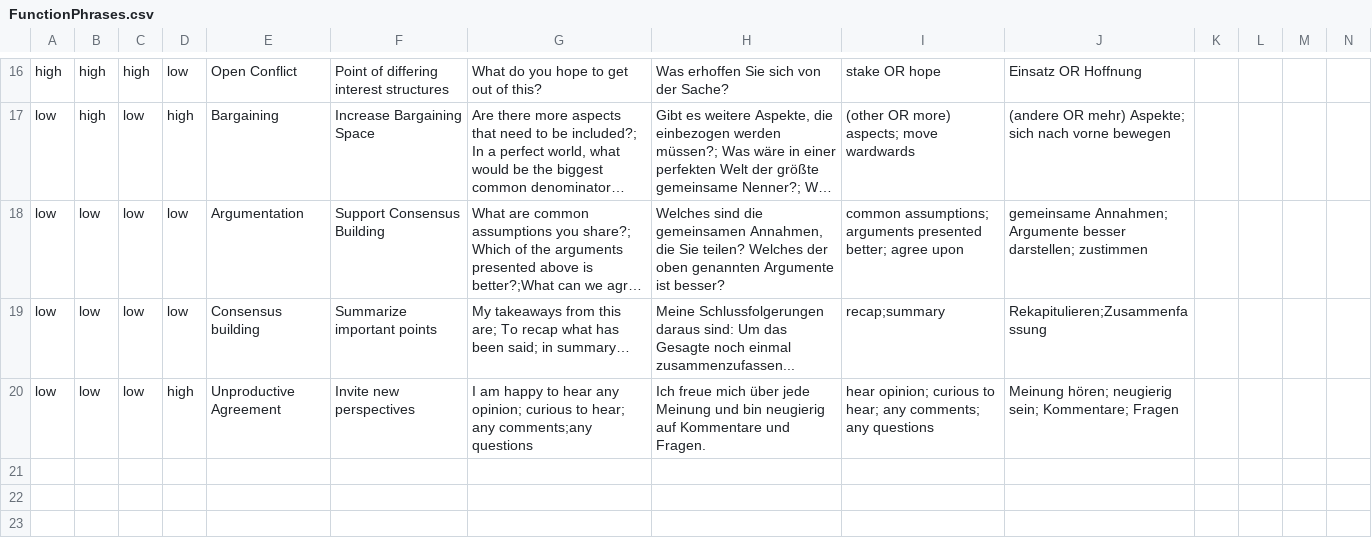
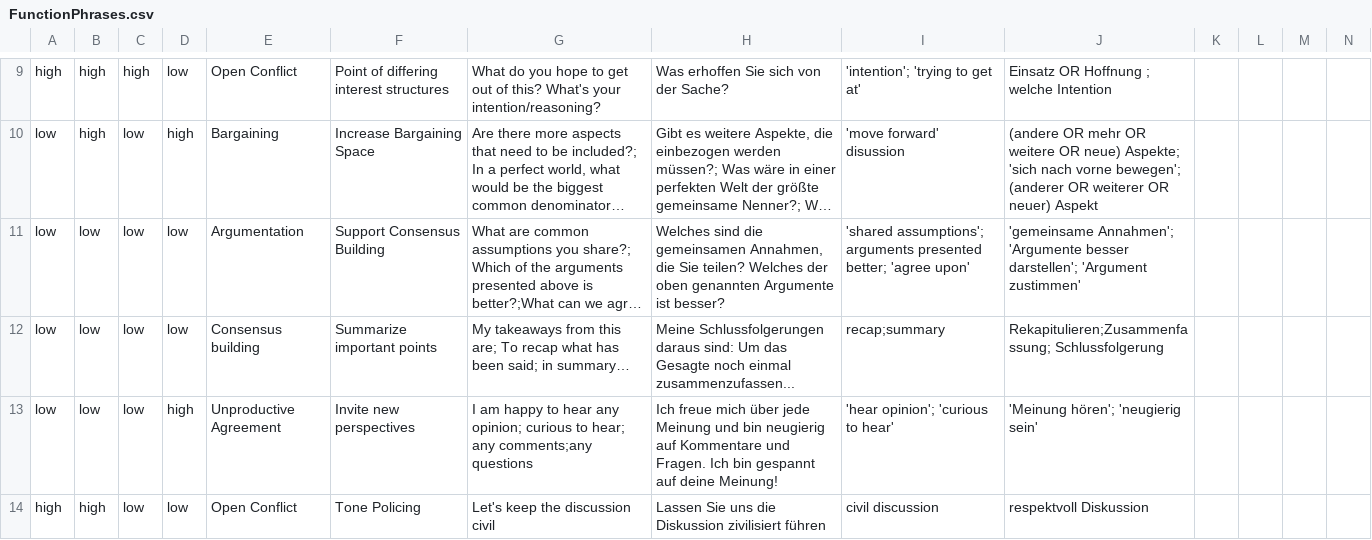
Before and after one commit to juliandehne/whowhatwhy, a CSV file: delab/mm/FunctionPhrases.csv, drawn as a sheet; only a part is shown, gaps mark what is left out; long unchanged cells end in …; addresses are those after the commit; rows hold the shown columns only; the diff covers the shown part only; the diff names each change by its address in the sheet, - before the commit and + after, or states it on an @@ line.

```diff
--- a/delab/mm/FunctionPhrases.csv
+++ b/delab/mm/FunctionPhrases.csv
-G9: …of this?
+G9: …of this? What's your intention/reasoning?
-I9: stake OR hope
+I9: 'intention'; 'trying to get at'
-J9: Einsatz OR Hoffnung
+J9: Einsatz OR Hoffnung ; welche Intention
-I10: (other OR more) aspects; move wardwards
+I10: 'move forward' disussion
-J10: (andere OR mehr) Aspekte; sich nach vorne bewegen
+J10: (andere OR mehr OR weitere OR neue) Aspekte; 'sich nach vorne bewegen'; (anderer OR weiterer OR neuer) Aspekt
-I11: common assumptions; arguments presented better; agree upon
+I11: 'shared assumptions'; arguments presented better; 'agree upon'
-J11: gemeinsame Annahmen; Argumente besser darstellen; zustimmen
+J11: 'gemeinsame Annahmen'; 'Argumente besser darstellen'; 'Argument zustimmen'
-J12: Rekapitulieren;Zusammenfassung
+J12: Rekapitulieren;Zusammenfassung; Schlussfolgerung
-H13: …und Fragen.
+H13: …und Fragen. Ich bin gespannt auf deine Meinung!
-I13: hear opinion; curious to hear; any comments; any questions
+I13: 'hear opinion'; 'curious to hear'
-J13: Meinung hören; neugierig sein; Kommentare; Fragen
+J13: 'Meinung hören'; 'neugierig sein'
+row 14: high | high | low | low | Open Conflict | Tone Policing | Let's keep the discussion civil | Lassen Sie uns die Diskussion zivilisiert führen | civil discussion | respektvoll Diskussion
```
Also changed, not shown: 7 removed rows and 23 edited cells elsewhere in this file, 1 other file.
